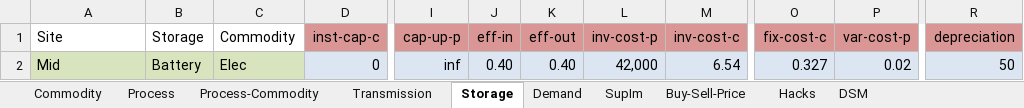
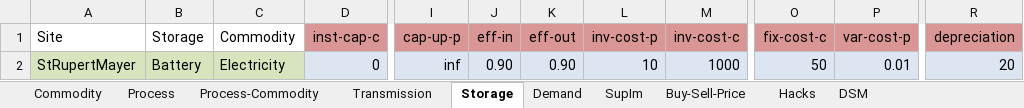
Before and after one commit to ojdo/urbs, an Excel workbook: 1node.xlsx, sheet Storage, drawn as a sheet; only a part is shown, gaps mark what is left out; values as stored, in another font and other column widths than the file's, no borders; the diff names each change by its address in the sheet, - before the commit and + after, or states it on an @@ line.

```diff
--- a/1node.xlsx (sheet Storage)
+++ b/1node.xlsx (sheet Storage)
-A2 (Site): Mid
+A2 (Site): StRupertMayer
-C2 (Commodity): Elec
+C2 (Commodity): Electricity
-J2 (eff-in): 0.40
+J2 (eff-in): 0.90
-K2 (eff-out): 0.40
+K2 (eff-out): 0.90
-L2 (inv-cost-p): 42,000
+L2 (inv-cost-p): 10
-M2 (inv-cost-c): 6.54
+M2 (inv-cost-c): 1000
-O2 (fix-cost-c): 0.327
+O2 (fix-cost-c): 50
-P2 (var-cost-p): 0.02
+P2 (var-cost-p): 0.01
-R2 (depreciation): 50
+R2 (depreciation): 20
```
Also changed, not shown: sheet Demand, sheet SupIm, sheet Process, sheet Commodity, sheet Process-Commodity, charts or pictures, 2 other files.
